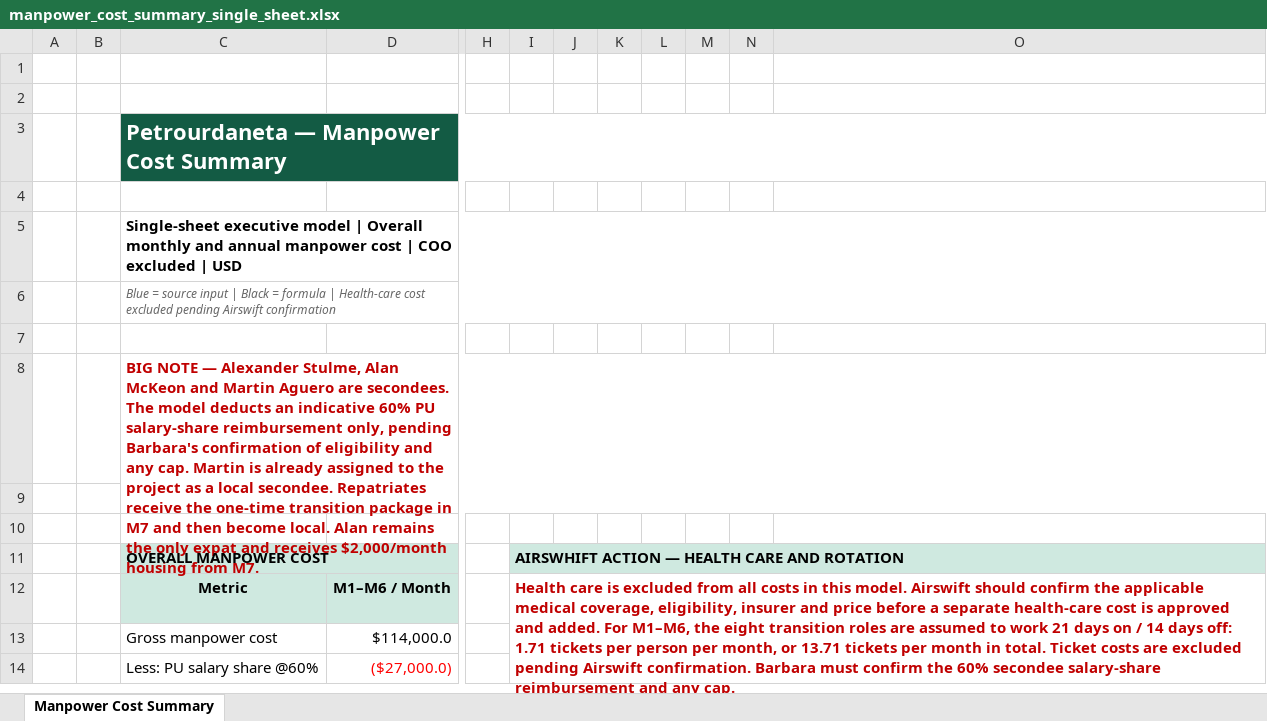
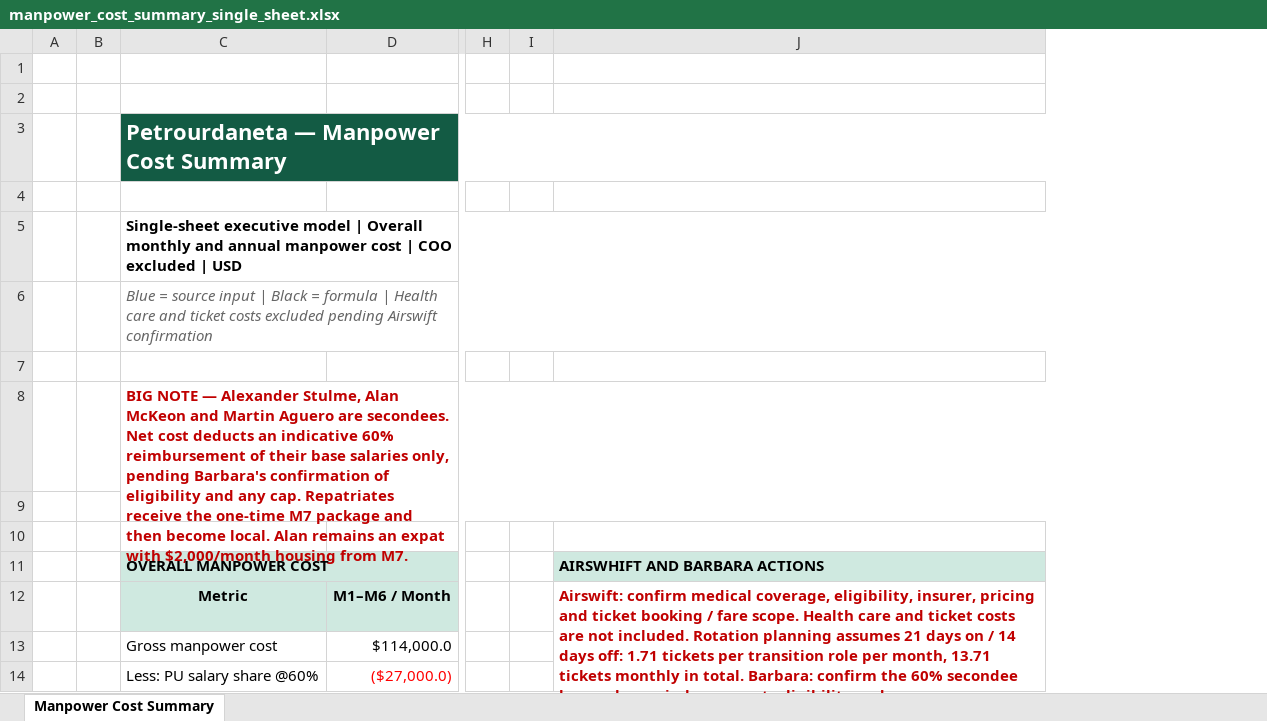
Before and after one commit to martineduardodelcastillo-source/Gtasck, an Excel workbook: projects/PetroUrdaneta-FDP9/compensation/manpower_cost_summary_single_sheet.xlsx, sheet Manpower Cost Summary, drawn as a sheet; only a part is shown, gaps mark what is left out; values as stored, in another font and other column widths than the file's, no borders; conditional formats not drawn; removed rows and columns are numbered as before the commit, all else as after; the diff covers the shown part only; the diff names each change by its address in the sheet, - before the commit and + after, or states it on an @@ line.

Commit message:
Add Davide letter and improve model readability

```diff
--- a/projects/PetroUrdaneta-FDP9/compensation/manpower_cost_summary_single_sheet.xlsx (sheet Manpower Cost Summary)
+++ b/projects/PetroUrdaneta-FDP9/compensation/manpower_cost_summary_single_sheet.xlsx (sheet Manpower Cost Summary)
-column I, rows 11-12: AIRSWHIFT ACTION — HEALTH CARE AND ROTATION | Health care is excluded from all costs in this model. Airswift should confirm the applicable medical coverage, eligibility, insurer and price before a separate health-care cost is approved and added. For M1–M6, the eight transition roles are assumed to work 21 days on / 14 days off: 1.71 tickets per person per month, or 13.71 tickets per month in total. Ticket costs are excluded pending Airswift confirmation. Barbara must confirm the 60% secondee salary-share reimbursement and any cap.
-column J, empty
-column K, empty
-column L, empty
-column M, empty
-C6: …formula | Health-care cost excluded pending…
+C6: …formula | Health care and ticket costs excluded pending…
@@ C6 text size: larger @@
-C8: …are secondees. The model deducts an indicative 60% PU salary-share reimbursement only, pending Barbara's confirmation of eligibility and any cap. Martin is already assigned to the project as a local secondee. Repatriates receive the one-time transition package in M7 and then become local. Alan remains the only expat and receives $2,000/month housing…
+C8: …are secondees. Net cost deducts an indicative 60% reimbursement of their base salaries only, pending Barbara's confirmation of eligibility and any cap. Repatriates receive the one-time M7 package and then become local. Alan remains an expat with $2,000/month housing…
-I11 fill: #CFE9E0
+I11 fill: none
-J11: (empty)
+J11: AIRSWHIFT AND BARBARA ACTIONS
-J12: (empty)
+J12: Airswift: confirm medical coverage, eligibility, insurer, pricing and ticket booking / fare scope. Health care and ticket costs are not included. Rotation planning assumes 21 days on / 14 days off: 1.71 tickets per transition role per month, 13.71 tickets monthly in total. Barbara: confirm the 60% secondee base-salary reimbursement, eligibility and any cap.
+J12:J15 merged
```
Also changed, not shown: 17 added rows, 31 edited cells, cell formats and merged cells elsewhere in this sheet, formulas that keep their value, 3 other files.
